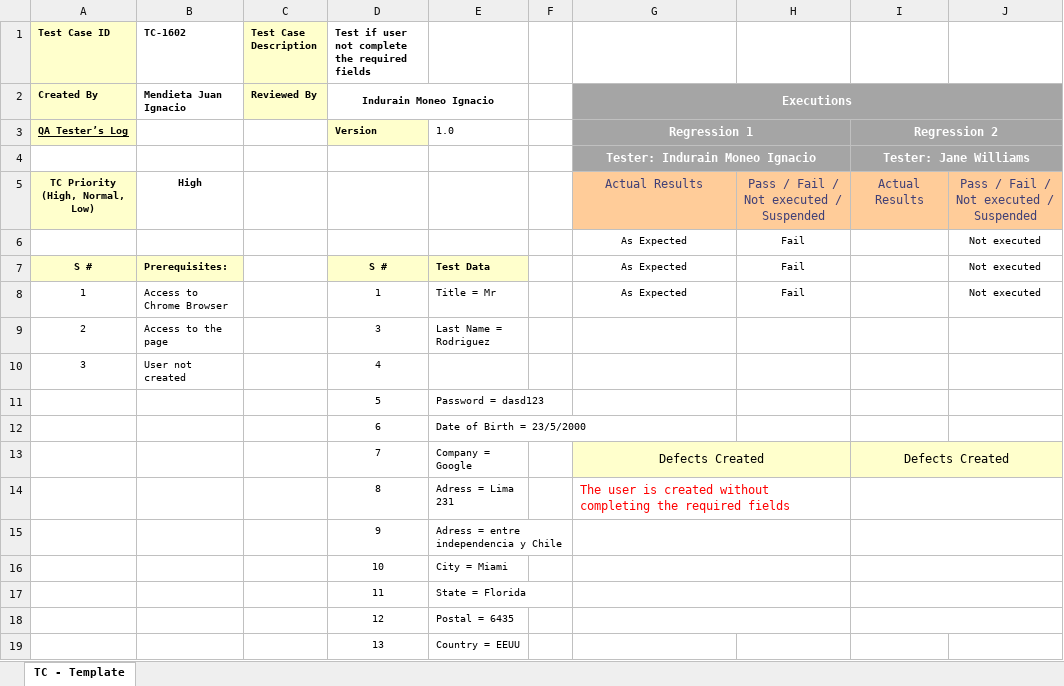
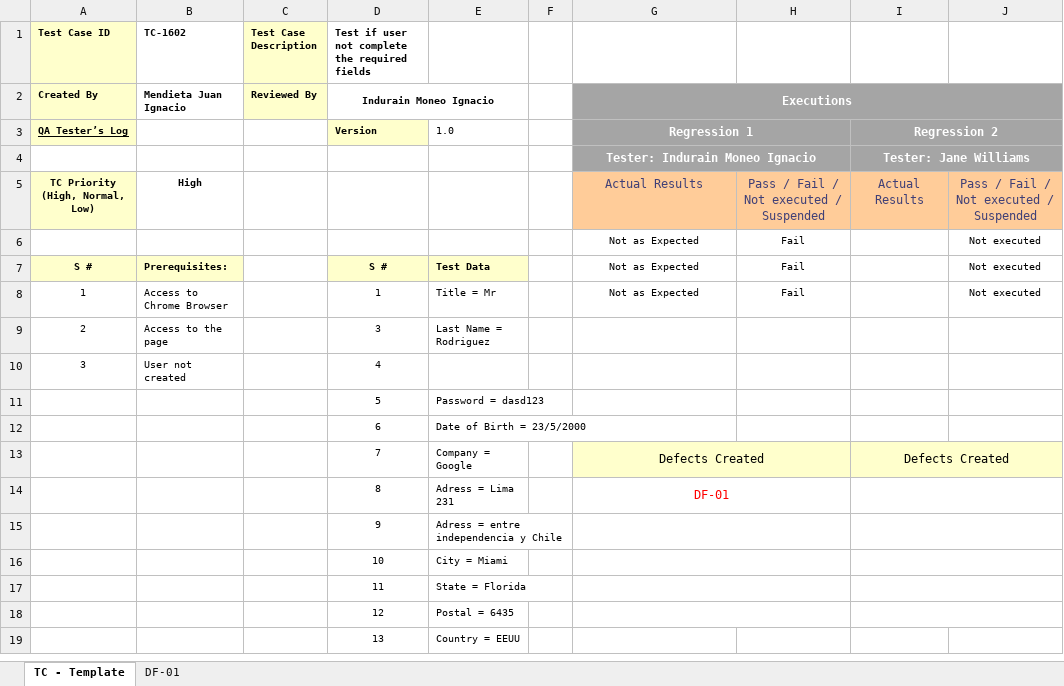
Before and after one commit to santisemhan/TestingAplicaciones-TestUADE-TPO, an Excel workbook: test_cases/PE-16/TC-1602.xlsx, sheet TC - Template, drawn as a sheet; only a part is shown; values as stored, in another font and other column widths than the file's, no borders; the diff names each change by its address in the sheet, - before the commit and + after, or states it on an @@ line.

```diff
--- a/test_cases/PE-16/TC-1602.xlsx (sheet TC - Template)
+++ b/test_cases/PE-16/TC-1602.xlsx (sheet TC - Template)
+sheet tab: DF-01
-G6:G8: As Expected
+G6:G8: Not as Expected
-G14: The user is created without completing the required fields
+G14: DF-01
-G14 alignment: left
+G14 alignment: center
```
